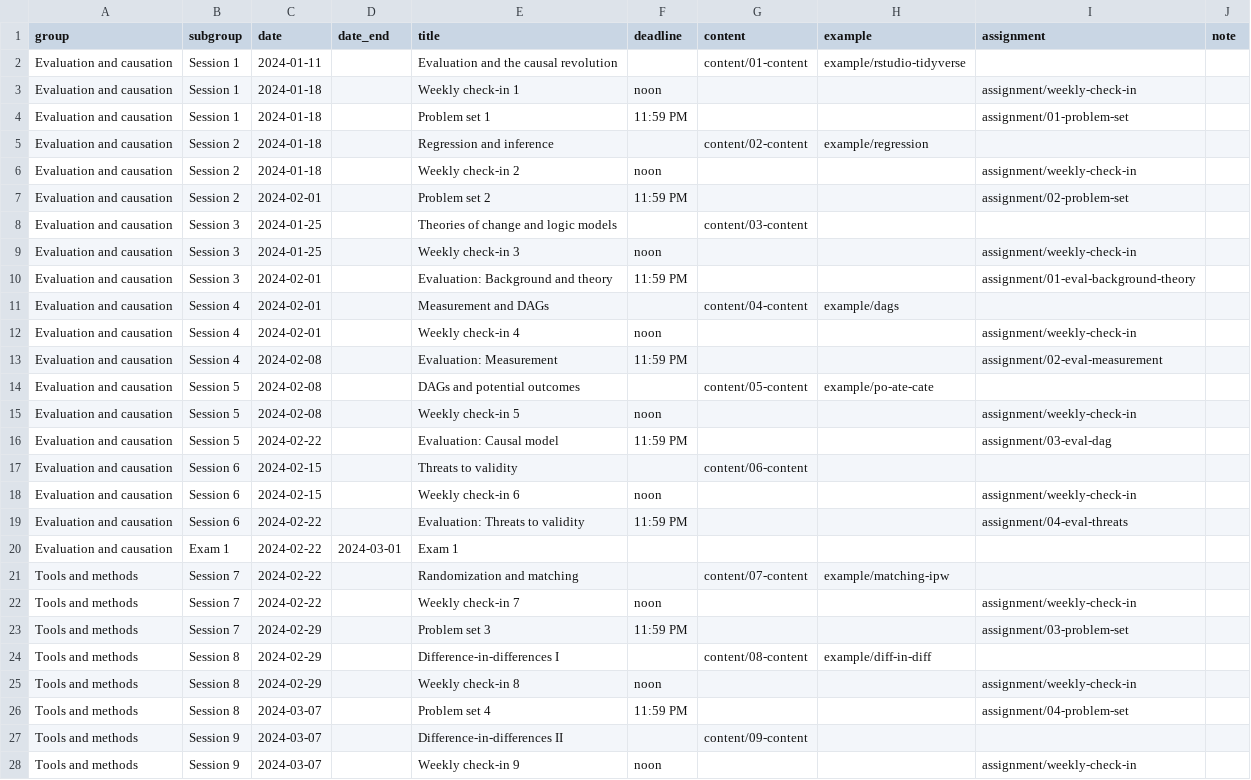
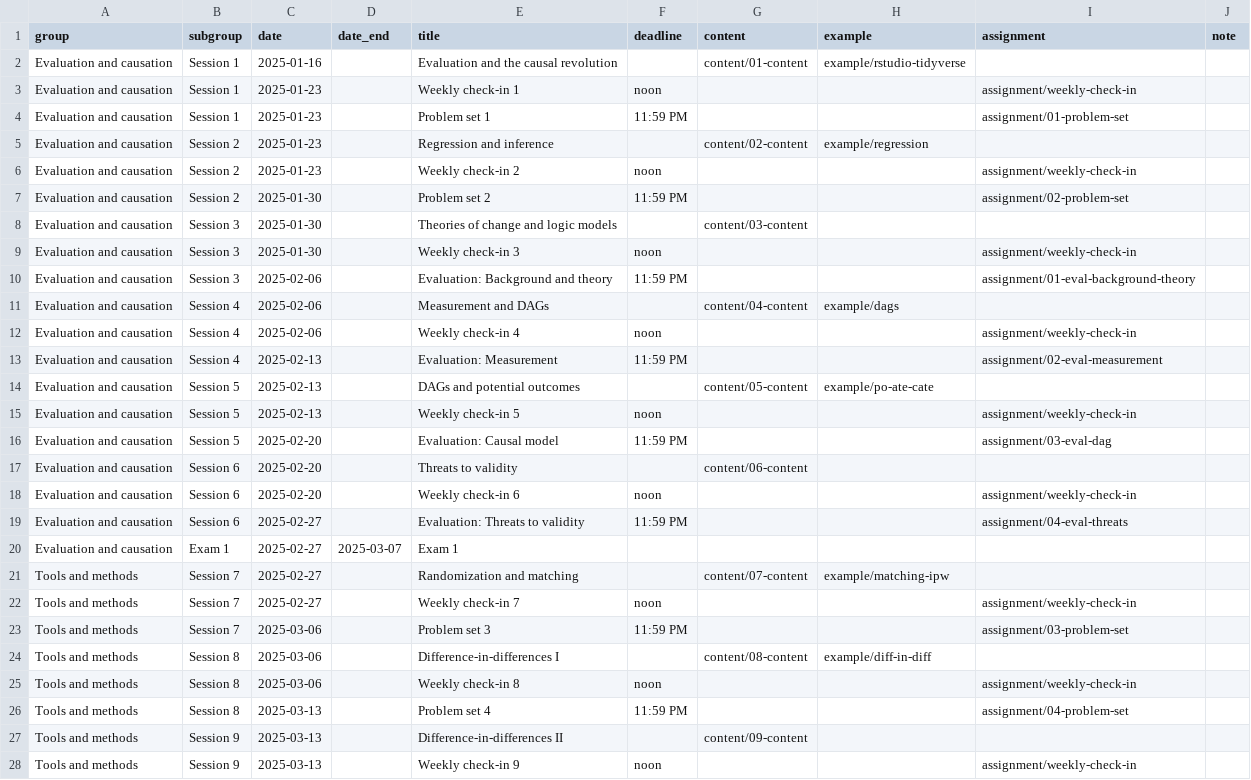
Before and after one commit to andrewheiss/evalsp25.classes.andrewheiss.com, a CSV file: data/schedule.csv, drawn as a sheet; only a part is shown; the diff covers the shown part only.

Commit message:
Update dates

```diff
--- a/data/schedule.csv
+++ b/data/schedule.csv
@@ -1,28 +1,28 @@
 group,subgroup,date,date_end,title,deadline,content,example,assignment,note
-Evaluation and causation,Session 1,2024-01-11,,Evaluation and the causal revolution,,content/01-content,example/rstudio-tidyverse,,
-Evaluation and causation,Session 1,2024-01-18,,Weekly check-in 1,noon,,,assignment/weekly-check-in,
-Evaluation and causation,Session 1,2024-01-18,,Problem set 1,11:59 PM,,,assignment/01-problem-set,
-Evaluation and causation,Session 2,2024-01-18,,Regression and inference,,content/02-content,example/regression,,
-Evaluation and causation,Session 2,2024-01-18,,Weekly check-in 2,noon,,,assignment/weekly-check-in,
-Evaluation and causation,Session 2,2024-02-01,,Problem set 2,11:59 PM,,,assignment/02-problem-set,
-Evaluation and causation,Session 3,2024-01-25,,Theories of change and logic models,,content/03-content,,,
-Evaluation and causation,Session 3,2024-01-25,,Weekly check-in 3,noon,,,assignment/weekly-check-in,
-Evaluation and causation,Session 3,2024-02-01,,Evaluation: Background and theory,11:59 PM,,,assignment/01-eval-background-theory,
-Evaluation and causation,Session 4,2024-02-01,,Measurement and DAGs,,content/04-content,example/dags,,
-Evaluation and causation,Session 4,2024-02-01,,Weekly check-in 4,noon,,,assignment/weekly-check-in,
-Evaluation and causation,Session 4,2024-02-08,,Evaluation: Measurement,11:59 PM,,,assignment/02-eval-measurement,
-Evaluation and causation,Session 5,2024-02-08,,DAGs and potential outcomes,,content/05-content,example/po-ate-cate,,
-Evaluation and causation,Session 5,2024-02-08,,Weekly check-in 5,noon,,,assignment/weekly-check-in,
-Evaluation and causation,Session 5,2024-02-22,,Evaluation: Causal model,11:59 PM,,,assignment/03-eval-dag,
-Evaluation and causation,Session 6,2024-02-15,,Threats to validity,,content/06-content,,,
-Evaluation and causation,Session 6,2024-02-15,,Weekly check-in 6,noon,,,assignment/weekly-check-in,
-Evaluation and causation,Session 6,2024-02-22,,Evaluation: Threats to validity,11:59 PM,,,assignment/04-eval-threats,
-Evaluation and causation,Exam 1,2024-02-22,2024-03-01,Exam 1,,,,,
-Tools and methods,Session 7,2024-02-22,,Randomization and matching,,content/07-content,example/matching-ipw,,
-Tools and methods,Session 7,2024-02-22,,Weekly check-in 7,noon,,,assignment/weekly-check-in,
-Tools and methods,Session 7,2024-02-29,,Problem set 3,11:59 PM,,,assignment/03-problem-set,
-Tools and methods,Session 8,2024-02-29,,Difference-in-differences I,,content/08-content,example/diff-in-diff,,
-Tools and methods,Session 8,2024-02-29,,Weekly check-in 8,noon,,,assignment/weekly-check-in,
-Tools and methods,Session 8,2024-03-07,,Problem set 4,11:59 PM,,,assignment/04-problem-set,
-Tools and methods,Session 9,2024-03-07,,Difference-in-differences II,,content/09-content,,,
-Tools and methods,Session 9,2024-03-07,,Weekly check-in 9,noon,,,assignment/weekly-check-in,
+Evaluation and causation,Session 1,2025-01-16,,Evaluation and the causal revolution,,content/01-content,example/rstudio-tidyverse,,
+Evaluation and causation,Session 1,2025-01-23,,Weekly check-in 1,noon,,,assignment/weekly-check-in,
+Evaluation and causation,Session 1,2025-01-23,,Problem set 1,11:59 PM,,,assignment/01-problem-set,
+Evaluation and causation,Session 2,2025-01-23,,Regression and inference,,content/02-content,example/regression,,
+Evaluation and causation,Session 2,2025-01-23,,Weekly check-in 2,noon,,,assignment/weekly-check-in,
+Evaluation and causation,Session 2,2025-01-30,,Problem set 2,11:59 PM,,,assignment/02-problem-set,
+Evaluation and causation,Session 3,2025-01-30,,Theories of change and logic models,,content/03-content,,,
+Evaluation and causation,Session 3,2025-01-30,,Weekly check-in 3,noon,,,assignment/weekly-check-in,
+Evaluation and causation,Session 3,2025-02-06,,Evaluation: Background and theory,11:59 PM,,,assignment/01-eval-background-theory,
+Evaluation and causation,Session 4,2025-02-06,,Measurement and DAGs,,content/04-content,example/dags,,
+Evaluation and causation,Session 4,2025-02-06,,Weekly check-in 4,noon,,,assignment/weekly-check-in,
+Evaluation and causation,Session 4,2025-02-13,,Evaluation: Measurement,11:59 PM,,,assignment/02-eval-measurement,
+Evaluation and causation,Session 5,2025-02-13,,DAGs and potential outcomes,,content/05-content,example/po-ate-cate,,
+Evaluation and causation,Session 5,2025-02-13,,Weekly check-in 5,noon,,,assignment/weekly-check-in,
+Evaluation and causation,Session 5,2025-02-20,,Evaluation: Causal model,11:59 PM,,,assignment/03-eval-dag,
+Evaluation and causation,Session 6,2025-02-20,,Threats to validity,,content/06-content,,,
+Evaluation and causation,Session 6,2025-02-20,,Weekly check-in 6,noon,,,assignment/weekly-check-in,
+Evaluation and causation,Session 6,2025-02-27,,Evaluation: Threats to validity,11:59 PM,,,assignment/04-eval-threats,
+Evaluation and causation,Exam 1,2025-02-27,2025-03-07,Exam 1,,,,,
+Tools and methods,Session 7,2025-02-27,,Randomization and matching,,content/07-content,example/matching-ipw,,
+Tools and methods,Session 7,2025-02-27,,Weekly check-in 7,noon,,,assignment/weekly-check-in,
+Tools and methods,Session 7,2025-03-06,,Problem set 3,11:59 PM,,,assignment/03-problem-set,
+Tools and methods,Session 8,2025-03-06,,Difference-in-differences I,,content/08-content,example/diff-in-diff,,
+Tools and methods,Session 8,2025-03-06,,Weekly check-in 8,noon,,,assignment/weekly-check-in,
+Tools and methods,Session 8,2025-03-13,,Problem set 4,11:59 PM,,,assignment/04-problem-set,
+Tools and methods,Session 9,2025-03-13,,Difference-in-differences II,,content/09-content,,,
+Tools and methods,Session 9,2025-03-13,,Weekly check-in 9,noon,,,assignment/weekly-check-in,
```
Also changed, not shown: 18 edited cells elsewhere in this file, 43 other files.
